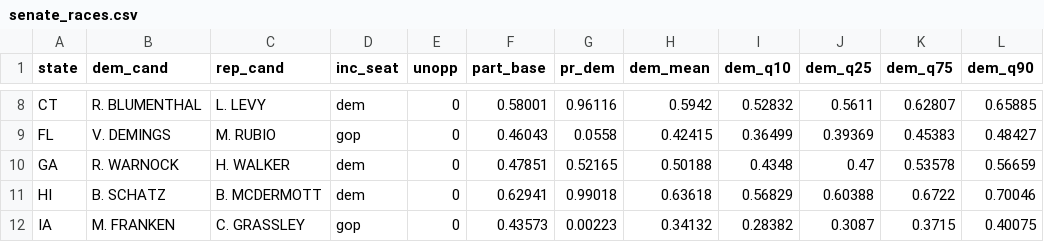
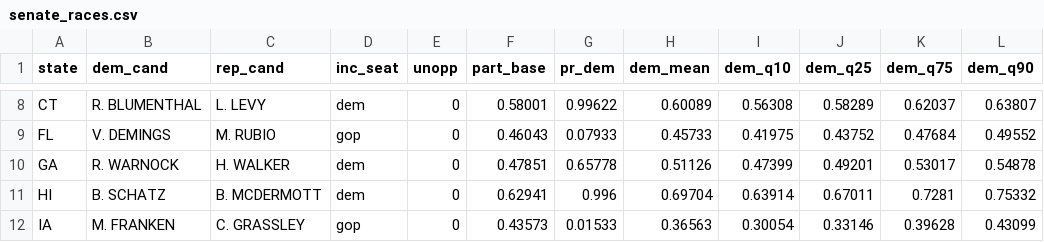
Before and after one commit to CoryMcCartan/midterms-22, a CSV file: docs/senate_races.csv, drawn as a sheet; only a part is shown, gaps mark what is left out; the diff covers the shown part only; the diff names each change by its address in the sheet, - before the commit and + after, or states it on an @@ line.

```diff
--- a/docs/senate_races.csv
+++ b/docs/senate_races.csv
-G8 (pr_dem): 0.96116
+G8 (pr_dem): 0.99622
-H8 (dem_mean): 0.5942
+H8 (dem_mean): 0.60089
-I8 (dem_q10): 0.52832
+I8 (dem_q10): 0.56308
-J8 (dem_q25): 0.5611
+J8 (dem_q25): 0.58289
-K8 (dem_q75): 0.62807
+K8 (dem_q75): 0.62037
-L8 (dem_q90): 0.65885
+L8 (dem_q90): 0.63807
-G9 (pr_dem): 0.0558
+G9 (pr_dem): 0.07933
-H9 (dem_mean): 0.42415
+H9 (dem_mean): 0.45733
-I9 (dem_q10): 0.36499
+I9 (dem_q10): 0.41975
-J9 (dem_q25): 0.39369
+J9 (dem_q25): 0.43752
-K9 (dem_q75): 0.45383
+K9 (dem_q75): 0.47684
-L9 (dem_q90): 0.48427
+L9 (dem_q90): 0.49552
-G10 (pr_dem): 0.52165
+G10 (pr_dem): 0.65778
-H10 (dem_mean): 0.50188
+H10 (dem_mean): 0.51126
-I10 (dem_q10): 0.4348
+I10 (dem_q10): 0.47399
-J10 (dem_q25): 0.47
+J10 (dem_q25): 0.49201
-K10 (dem_q75): 0.53578
+K10 (dem_q75): 0.53017
-L10 (dem_q90): 0.56659
+L10 (dem_q90): 0.54878
-G11 (pr_dem): 0.99018
+G11 (pr_dem): 0.996
-H11 (dem_mean): 0.63618
+H11 (dem_mean): 0.69704
-I11 (dem_q10): 0.56829
+I11 (dem_q10): 0.63914
-J11 (dem_q25): 0.60388
+J11 (dem_q25): 0.67011
-K11 (dem_q75): 0.6722
+K11 (dem_q75): 0.7281
-L11 (dem_q90): 0.70046
+L11 (dem_q90): 0.75332
-G12 (pr_dem): 0.00223
+G12 (pr_dem): 0.01533
-H12 (dem_mean): 0.34132
+H12 (dem_mean): 0.36563
-I12 (dem_q10): 0.28382
+I12 (dem_q10): 0.30054
-J12 (dem_q25): 0.3087
+J12 (dem_q25): 0.33146
-K12 (dem_q75): 0.3715
+K12 (dem_q75): 0.39628
-L12 (dem_q90): 0.40075
+L12 (dem_q90): 0.43099
```
Also changed, not shown: 167 edited cells elsewhere in this file, docs/history.csv, docs/house_districts.csv, 17 other files.
